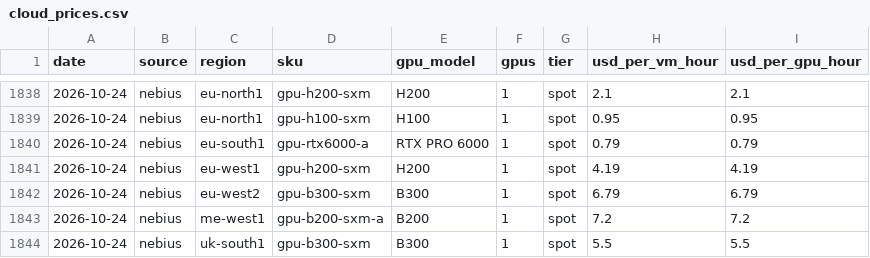
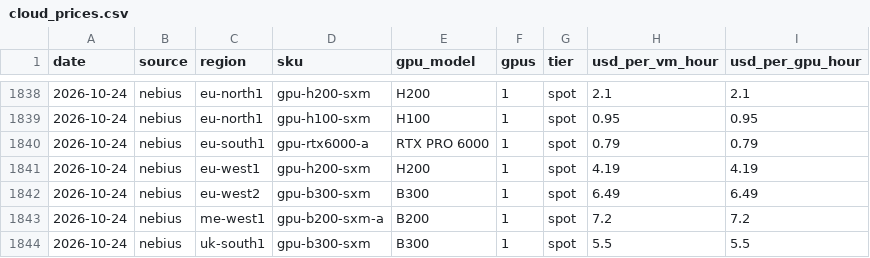
Before and after one commit to pyzron02/compute-dashboard, a CSV file: data/tidy/cloud_prices.csv, drawn as a sheet; only a part is shown, gaps mark what is left out.

```diff
--- a/data/tidy/cloud_prices.csv
+++ b/data/tidy/cloud_prices.csv
@@ -1841,3 +1841,3 @@ date,source,region,sku,gpu_model,gpus,tier,usd_per_vm_hour,usd_per_gpu_hour
 2026-10-24,nebius,eu-west1,gpu-h200-sxm,H200,1,spot,4.19,4.19
-2026-10-24,nebius,eu-west2,gpu-b300-sxm,B300,1,spot,6.79,6.79
+2026-10-24,nebius,eu-west2,gpu-b300-sxm,B300,1,spot,6.49,6.49
 2026-10-24,nebius,me-west1,gpu-b200-sxm-a,B200,1,spot,7.2,7.2
```
Also changed, not shown: data/tidy/nebius_spot_15min.csv, 4 other files.
